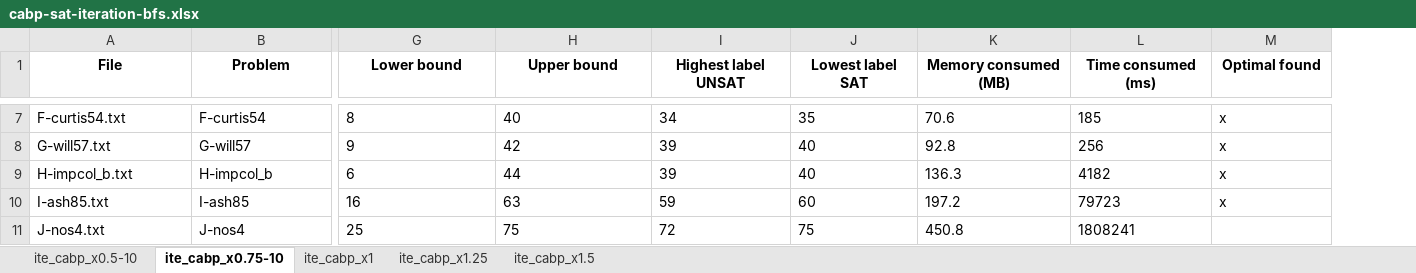
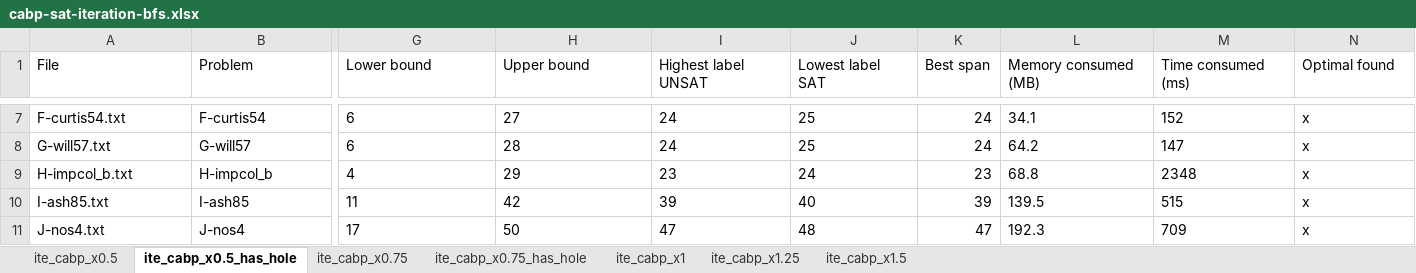
Before and after one commit to TruongXuanHieu-H/SAT-for-MinSpanLabeling, an Excel workbook: experiments/results/cabp/iteration-bfs/cabp-sat-iteration-bfs.xlsx, sheet ite_cabp_x0.5_has_hole, drawn as a sheet; only a part is shown, gaps mark what is left out; values as stored, in another font and other column widths than the file's, no borders; addresses are those after the commit; the diff covers the shown part only; the diff names each change by its address in the sheet, - before the commit and + after, or states it on an @@ line.

```diff
--- a/experiments/results/cabp/iteration-bfs/cabp-sat-iteration-bfs.xlsx (sheet ite_cabp_x0.5_has_hole)
+++ b/experiments/results/cabp/iteration-bfs/cabp-sat-iteration-bfs.xlsx (sheet ite_cabp_x0.5_has_hole)
-sheet tab: ite_cabp_x0.5-10
+sheet tab: ite_cabp_x0.5
-sheet tab: ite_cabp_x0.75-10
+sheet tab: ite_cabp_x0.5_has_hole
+sheet tab: ite_cabp_x0.75
+sheet tab: ite_cabp_x0.75_has_hole
+column K (Best span), rows 7-11: 24 | 24 | 23 | 39 | 47
@@ A1:J1 bold: on → off, alignment: center → left @@
@@ L1:N1 bold: on → off, alignment: center → left @@
-G7 (Lower bound): 8
+G7 (Lower bound): 6
-H7 (Upper bound): 40
+H7 (Upper bound): 27
-I7 (Highest label UNSAT): 34
+I7 (Highest label UNSAT): 24
-J7 (Lowest label SAT): 35
+J7 (Lowest label SAT): 25
-L7 (Memory consumed (MB)): 70.6
+L7 (Memory consumed (MB)): 34.1
-M7 (Time consumed (ms)): 185
+M7 (Time consumed (ms)): 152
-G8 (Lower bound): 9
+G8 (Lower bound): 6
-H8 (Upper bound): 42
+H8 (Upper bound): 28
-I8 (Highest label UNSAT): 39
+I8 (Highest label UNSAT): 24
-J8 (Lowest label SAT): 40
+J8 (Lowest label SAT): 25
-L8 (Memory consumed (MB)): 92.8
+L8 (Memory consumed (MB)): 64.2
-M8 (Time consumed (ms)): 256
+M8 (Time consumed (ms)): 147
-G9 (Lower bound): 6
+G9 (Lower bound): 4
-H9 (Upper bound): 44
+H9 (Upper bound): 29
-I9 (Highest label UNSAT): 39
+I9 (Highest label UNSAT): 23
-J9 (Lowest label SAT): 40
+J9 (Lowest label SAT): 24
-L9 (Memory consumed (MB)): 136.3
+L9 (Memory consumed (MB)): 68.8
-M9 (Time consumed (ms)): 4182
+M9 (Time consumed (ms)): 2348
-G10 (Lower bound): 16
+G10 (Lower bound): 11
-H10 (Upper bound): 63
+H10 (Upper bound): 42
-I10 (Highest label UNSAT): 59
+I10 (Highest label UNSAT): 39
-J10 (Lowest label SAT): 60
+J10 (Lowest label SAT): 40
-L10 (Memory consumed (MB)): 197.2
+L10 (Memory consumed (MB)): 139.5
-M10 (Time consumed (ms)): 79723
+M10 (Time consumed (ms)): 515
-G11 (Lower bound): 25
+G11 (Lower bound): 17
-H11 (Upper bound): 75
+H11 (Upper bound): 50
-I11 (Highest label UNSAT): 72
+I11 (Highest label UNSAT): 47
-J11 (Lowest label SAT): 75
+J11 (Lowest label SAT): 48
-L11 (Memory consumed (MB)): 450.8
+L11 (Memory consumed (MB)): 192.3
-M11 (Time consumed (ms)): 1808241
+M11 (Time consumed (ms)): 709
-N11 (Optimal found): (empty)
+N11 (Optimal found): x
```
Also changed, not shown: 120 edited cells and cell formats elsewhere in this sheet, sheet ite_cabp_x0.5, sheet ite_cabp_x1.5, sheet ite_cabp_x1.25, sheet ite_cabp_x1, experiments/results/cabp/iteration-from-ub/cabp-sat-iteration-from-ub.xlsx, 8 other files.
